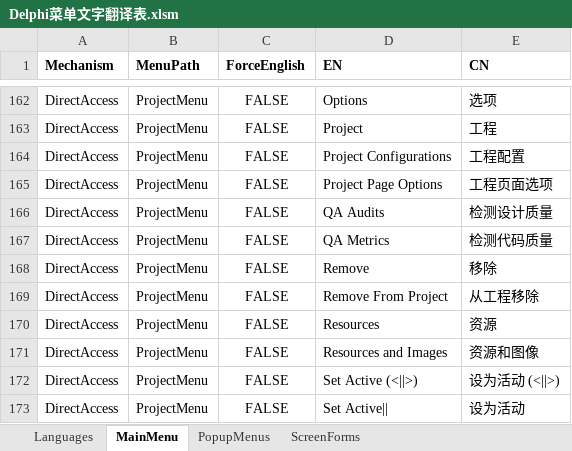
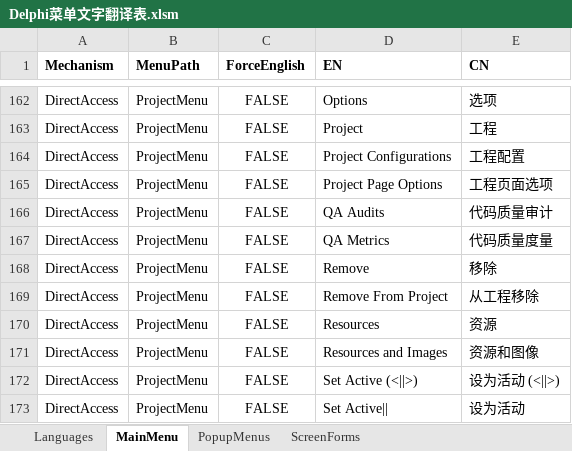
Before and after one commit to cnpack/cnwizards, an Excel workbook: Doc/Delphi菜单文字翻译表.xlsm, sheet MainMenu, drawn as a sheet; only a part is shown, gaps mark what is left out; values as stored, in another font and other column widths than the file's, no borders; the diff names each change by its address in the sheet, - before the commit and + after, or states it on an @@ line.

Commit message:
* [MultiLang] Avoid a Small Translation Problem.

```diff
--- a/Doc/Delphi菜单文字翻译表.xlsm (sheet MainMenu)
+++ b/Doc/Delphi菜单文字翻译表.xlsm (sheet MainMenu)
-E166 (CN): 检测设计质量
+E166 (CN): 代码质量审计
-E167 (CN): 检测代码质量
+E167 (CN): 代码质量度量
```
Also changed, not shown: 9 other files.
